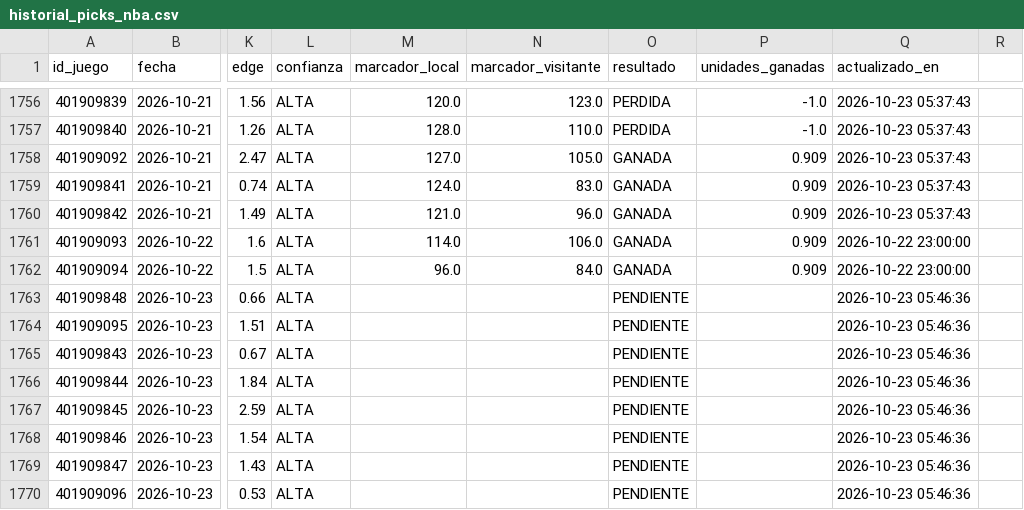
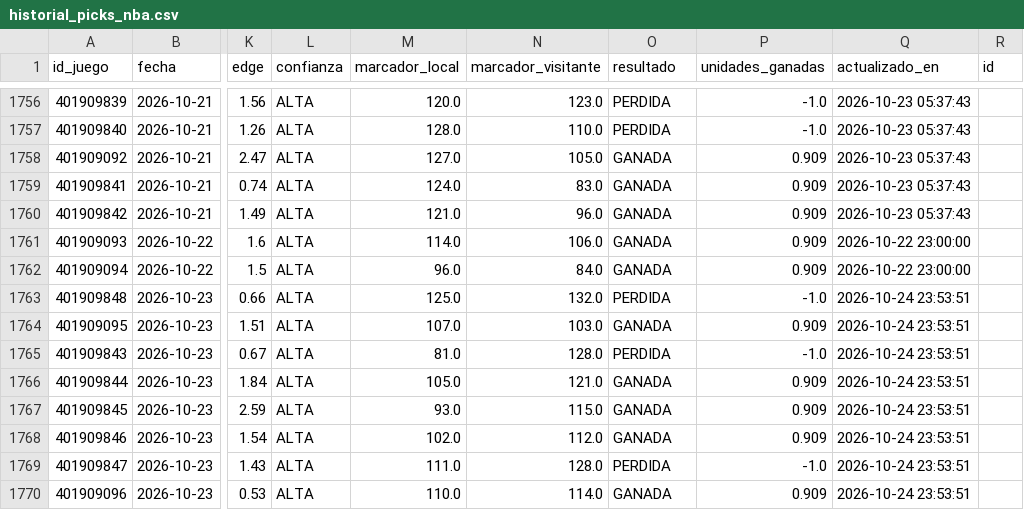
Before and after one commit to RicardoCR72/mlb-ai-predictor, a CSV file: data/nba/processed/historial_picks_nba.csv, drawn as a sheet; only a part is shown, gaps mark what is left out; the diff covers the shown part only; the diff names each change by its address in the sheet, - before the commit and + after, or states it on an @@ line.

```diff
--- a/data/nba/processed/historial_picks_nba.csv
+++ b/data/nba/processed/historial_picks_nba.csv
-R1: (empty)
+R1: id
-M1763 (marcador_local): (empty)
+M1763 (marcador_local): 125.0
-N1763 (marcador_visitante): (empty)
+N1763 (marcador_visitante): 132.0
-O1763 (resultado): PENDIENTE
+O1763 (resultado): PERDIDA
-P1763 (unidades_ganadas): (empty)
+P1763 (unidades_ganadas): -1.0
-Q1763:Q1770 (actualizado_en): 2026-10-23 05:46:36
+Q1763:Q1770 (actualizado_en): 2026-10-24 23:53:51
-M1764 (marcador_local): (empty)
+M1764 (marcador_local): 107.0
-N1764 (marcador_visitante): (empty)
+N1764 (marcador_visitante): 103.0
-O1764 (resultado): PENDIENTE
+O1764 (resultado): GANADA
-P1764 (unidades_ganadas): (empty)
+P1764 (unidades_ganadas): 0.909
-M1765 (marcador_local): (empty)
+M1765 (marcador_local): 81.0
-N1765 (marcador_visitante): (empty)
+N1765 (marcador_visitante): 128.0
-O1765 (resultado): PENDIENTE
+O1765 (resultado): PERDIDA
-P1765 (unidades_ganadas): (empty)
+P1765 (unidades_ganadas): -1.0
-M1766 (marcador_local): (empty)
+M1766 (marcador_local): 105.0
-N1766 (marcador_visitante): (empty)
+N1766 (marcador_visitante): 121.0
-O1766:O1768 (resultado): PENDIENTE
+O1766:O1768 (resultado): GANADA
-P1766:P1768 (unidades_ganadas): (empty)
+P1766:P1768 (unidades_ganadas): 0.909
-M1767 (marcador_local): (empty)
+M1767 (marcador_local): 93.0
-N1767 (marcador_visitante): (empty)
+N1767 (marcador_visitante): 115.0
-M1768 (marcador_local): (empty)
+M1768 (marcador_local): 102.0
-N1768 (marcador_visitante): (empty)
+N1768 (marcador_visitante): 112.0
-M1769 (marcador_local): (empty)
+M1769 (marcador_local): 111.0
-N1769 (marcador_visitante): (empty)
+N1769 (marcador_visitante): 128.0
-O1769 (resultado): PENDIENTE
+O1769 (resultado): PERDIDA
-P1769 (unidades_ganadas): (empty)
+P1769 (unidades_ganadas): -1.0
-M1770 (marcador_local): (empty)
+M1770 (marcador_local): 110.0
-N1770 (marcador_visitante): (empty)
+N1770 (marcador_visitante): 114.0
-O1770 (resultado): PENDIENTE
+O1770 (resultado): GANADA
-P1770 (unidades_ganadas): (empty)
+P1770 (unidades_ganadas): 0.909
```
Also changed, not shown: 60 edited cells elsewhere in this file, 12 other files.
